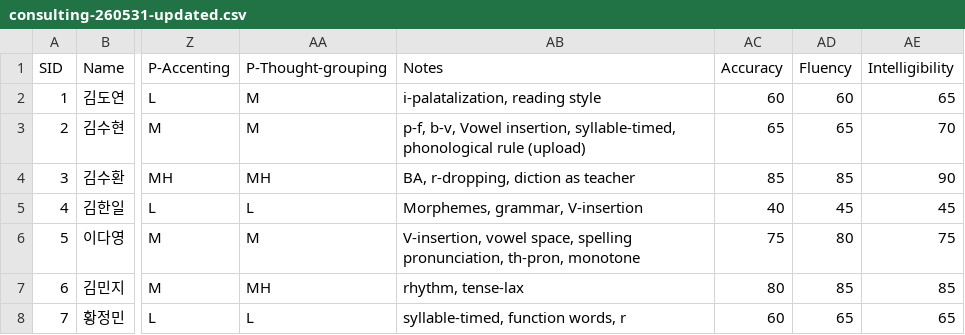
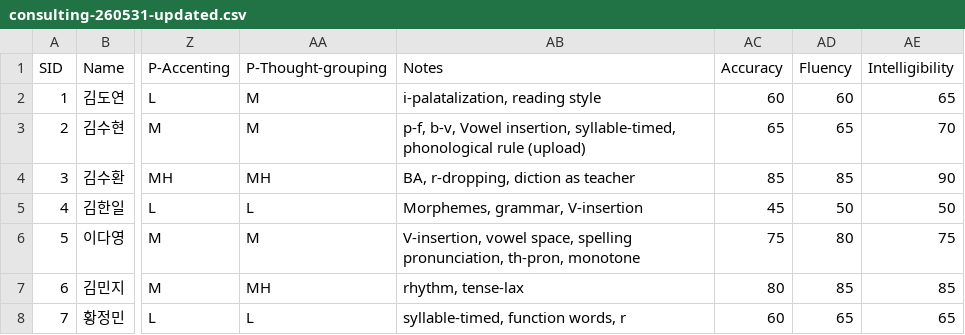
Before and after one commit to MK316/temporary, a CSV file: data/consulting-260531-updated.csv, drawn as a sheet; only a part is shown, gaps mark what is left out; the diff names each change by its address in the sheet, - before the commit and + after, or states it on an @@ line.

Commit message:
Update consulting-260531-updated.csv

```diff
--- a/data/consulting-260531-updated.csv
+++ b/data/consulting-260531-updated.csv
-AC5 (Accuracy): 40
+AC5 (Accuracy): 45
-AD5 (Fluency): 45
+AD5 (Fluency): 50
-AE5 (Intelligibility): 45
+AE5 (Intelligibility): 50
```
